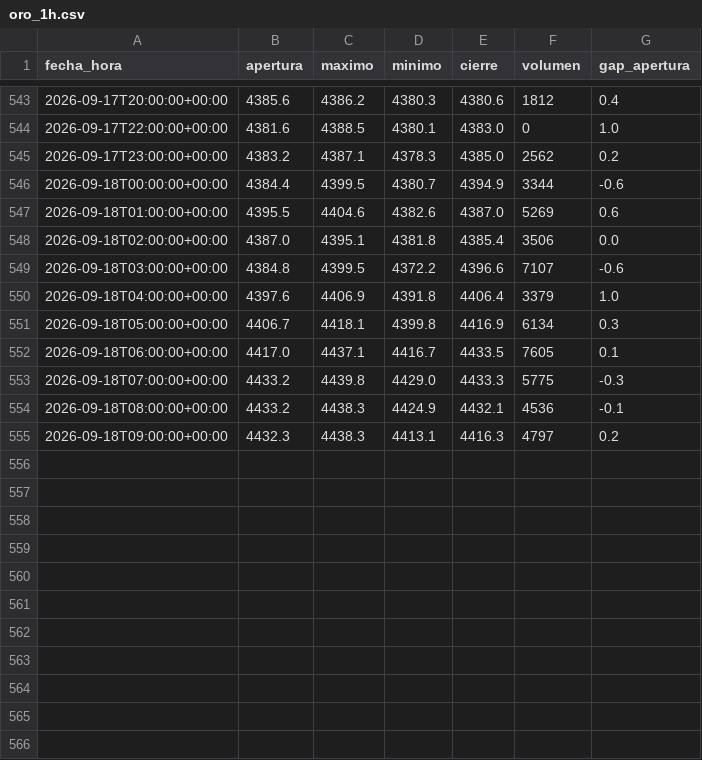
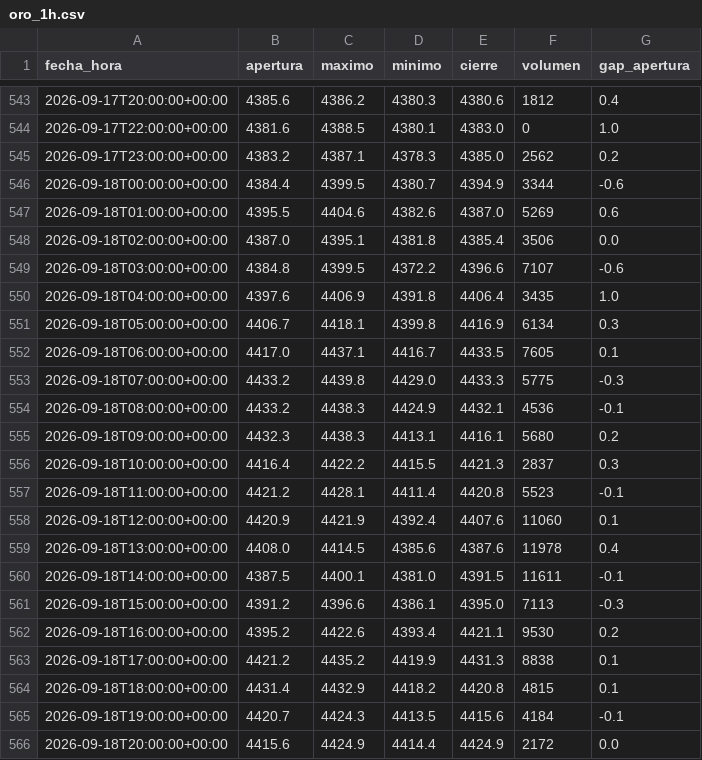
Before and after one commit to joaquimaro/analisis-fundamental-oro, a CSV file: oro_1h.csv, drawn as a sheet; only a part is shown, gaps mark what is left out.

```diff
--- a/oro_1h.csv
+++ b/oro_1h.csv
@@ -549,3 +549,3 @@ fecha_hora,apertura,maximo,minimo,cierre,volumen,gap_apertura
 2026-09-18T03:00:00+00:00,4384.8,4399.5,4372.2,4396.6,7107,-0.6
-2026-09-18T04:00:00+00:00,4397.6,4406.9,4391.8,4406.4,3379,1.0
+2026-09-18T04:00:00+00:00,4397.6,4406.9,4391.8,4406.4,3435,1.0
 2026-09-18T05:00:00+00:00,4406.7,4418.1,4399.8,4416.9,6134,0.3
@@ -554,2 +554,13 @@ fecha_hora,apertura,maximo,minimo,cierre,volumen,gap_apertura
 2026-09-18T08:00:00+00:00,4433.2,4438.3,4424.9,4432.1,4536,-0.1
-2026-09-18T09:00:00+00:00,4432.3,4438.3,4413.1,4416.3,4797,0.2
+2026-09-18T09:00:00+00:00,4432.3,4438.3,4413.1,4416.1,5680,0.2
+2026-09-18T10:00:00+00:00,4416.4,4422.2,4415.5,4421.3,2837,0.3
+2026-09-18T11:00:00+00:00,4421.2,4428.1,4411.4,4420.8,5523,-0.1
+2026-09-18T12:00:00+00:00,4420.9,4421.9,4392.4,4407.6,11060,0.1
+2026-09-18T13:00:00+00:00,4408.0,4414.5,4385.6,4387.6,11978,0.4
+2026-09-18T14:00:00+00:00,4387.5,4400.1,4381.0,4391.5,11611,-0.1
+2026-09-18T15:00:00+00:00,4391.2,4396.6,4386.1,4395.0,7113,-0.3
+2026-09-18T16:00:00+00:00,4395.2,4422.6,4393.4,4421.1,9530,0.2
+2026-09-18T17:00:00+00:00,4421.2,4435.2,4419.9,4431.3,8838,0.1
+2026-09-18T18:00:00+00:00,4431.4,4432.9,4418.2,4420.8,4815,0.1
+2026-09-18T19:00:00+00:00,4420.7,4424.3,4413.5,4415.6,4184,-0.1
+2026-09-18T20:00:00+00:00,4415.6,4424.9,4414.4,4424.9,2172,0.0
```
Also changed, not shown: dxy_1h.csv, dxy_diario.csv, 2 other files.
